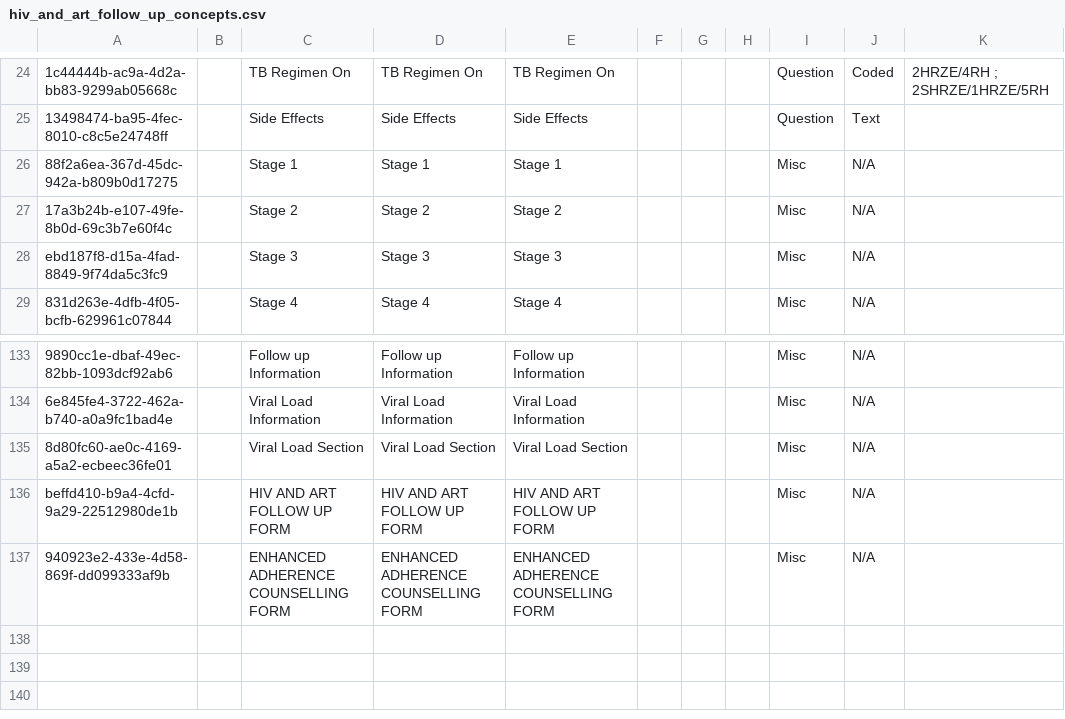
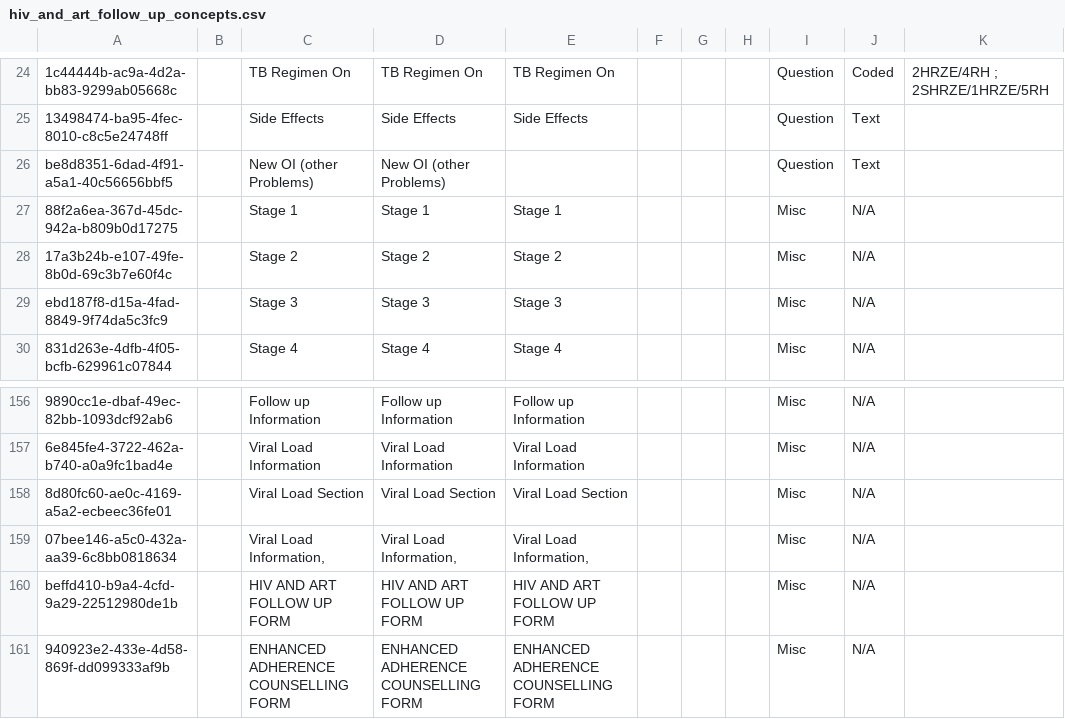
Before and after one commit to IntelliSOFT-Consulting/kspras_metadata, a CSV file: configuration/concepts/hiv_and_art_follow_up_concepts.csv, drawn as a sheet; only a part is shown, gaps mark what is left out; the diff covers the shown part only; the diff names each change by its address in the sheet, - before the commit and + after, or states it on an @@ line.

```diff
--- a/configuration/concepts/hiv_and_art_follow_up_concepts.csv
+++ b/configuration/concepts/hiv_and_art_follow_up_concepts.csv
+row 26: be8d8351-6dad-4f91-a5a1-40c56656bbf5 |  | New OI (other Problems) | New OI (other Problems) |  |  |  |  | Question | Text
+row 159: 07bee146-a5c0-432a-aa39-6c8bb0818634 |  | Viral Load Information, | Viral Load Information, | Viral Load Information, |  |  |  | Misc | N/A
```
Also changed, not shown: 22 added rows and 1 edited cell elsewhere in this file, configuration/concepts/hiv_and_art_follow_up_concept_set.csv.
